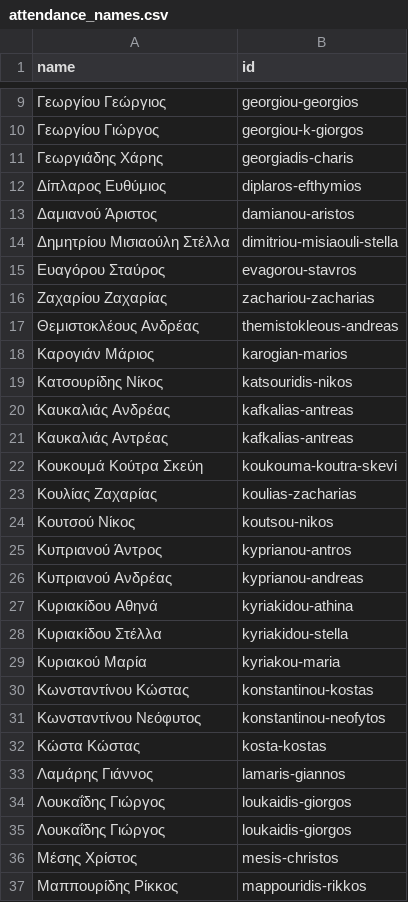
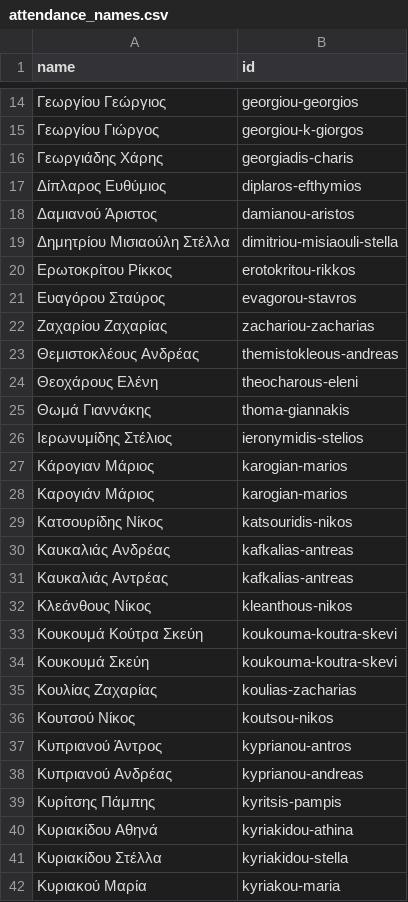
Before and after one commit to openpatata/openpatata-scrapers, a CSV file: scrapers/data/reconciliation/attendance_names.csv, drawn as a sheet; only a part is shown, gaps mark what is left out; the shorter side is filled out with more unchanged rows; the diff covers the shown part only; the diff names each change by its address in the sheet, - before the commit and + after, or states it on an @@ line.

Commit message:
Scrape more transcripts; cr

```diff
--- a/scrapers/data/reconciliation/attendance_names.csv
+++ b/scrapers/data/reconciliation/attendance_names.csv
+row 20: Ερωτοκρίτου Ρίκκος | erotokritou-rikkos
+row 24: Θεοχάρους Ελένη | theocharous-eleni
+row 25: Θωμά Γιαννάκης | thoma-giannakis
+row 26: Ιερωνυμίδης Στέλιος | ieronymidis-stelios
+row 27: Κάρογιαν Μάριος | karogian-marios
+row 32: Κλεάνθους Νίκος | kleanthous-nikos
+row 34: Κουκουμά Σκεύη | koukouma-koutra-skevi
+row 39: Κυρίτσης Πάμπης | kyritsis-pampis
```
Also changed, not shown: 22 added rows elsewhere in this file, 4 other files.
